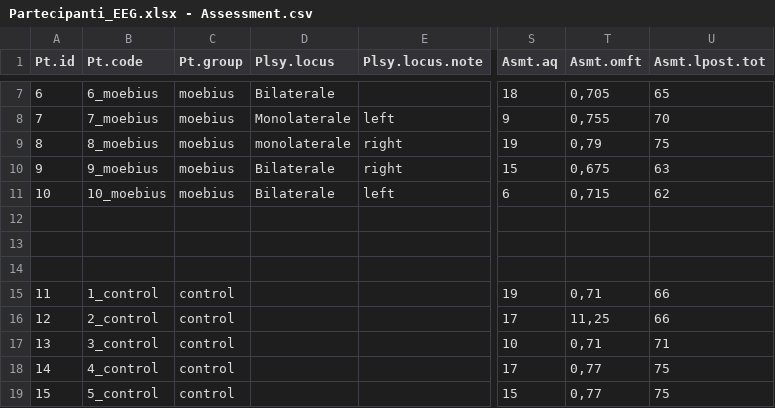
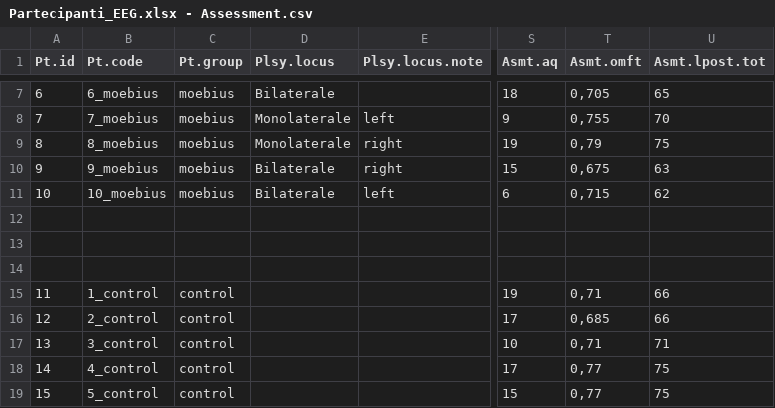
Before and after one commit to Merluin/Face_To_Face, a CSV file: MBS_control/original_data/demography/Partecipanti_EEG.xlsx - Assessment.csv, drawn as a sheet; only a part is shown, gaps mark what is left out; the diff names each change by its address in the sheet, - before the commit and + after, or states it on an @@ line.

```diff
--- a/MBS_control/original_data/demography/Partecipanti_EEG.xlsx - Assessment.csv
+++ b/MBS_control/original_data/demography/Partecipanti_EEG.xlsx - Assessment.csv
-D9 (Plsy.locus): monolaterale
+D9 (Plsy.locus): Monolaterale
-T16 (Asmt.omft): 11,25
+T16 (Asmt.omft): 0,685
```
Also changed, not shown: 9 other files.
